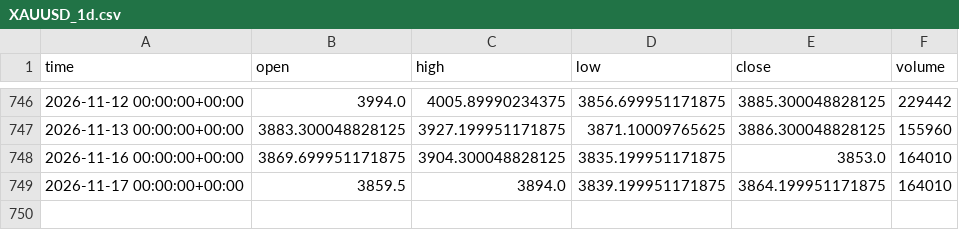
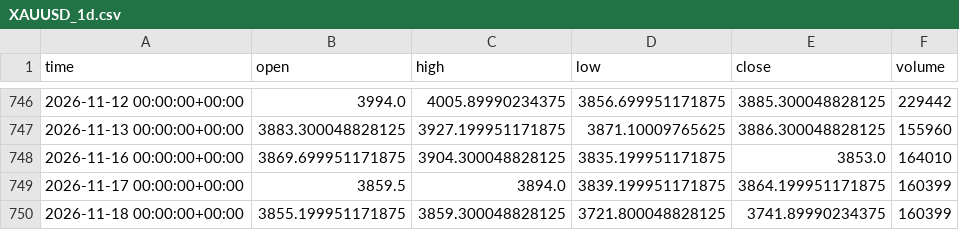
Before and after one commit to Esiri-Angel/Goldbot, a CSV file: study/data/XAUUSD_1d.csv, drawn as a sheet; only a part is shown, gaps mark what is left out.

```diff
--- a/study/data/XAUUSD_1d.csv
+++ b/study/data/XAUUSD_1d.csv
@@ -748,2 +748,3 @@ time,open,high,low,close,volume
 2026-11-16 00:00:00+00:00,3869.699951171875,3904.300048828125,3835.199951171875,3853.0,164010
-2026-11-17 00:00:00+00:00,3859.5,3894.0,3839.199951171875,3864.199951171875,164010
+2026-11-17 00:00:00+00:00,3859.5,3894.0,3839.199951171875,3864.199951171875,160399
+2026-11-18 00:00:00+00:00,3855.199951171875,3859.300048828125,3721.800048828125,3741.89990234375,160399
```
Also changed, not shown: study/data/XAUUSD_15m.csv, study/data/XAUUSD_30m.csv, 4 other files.
